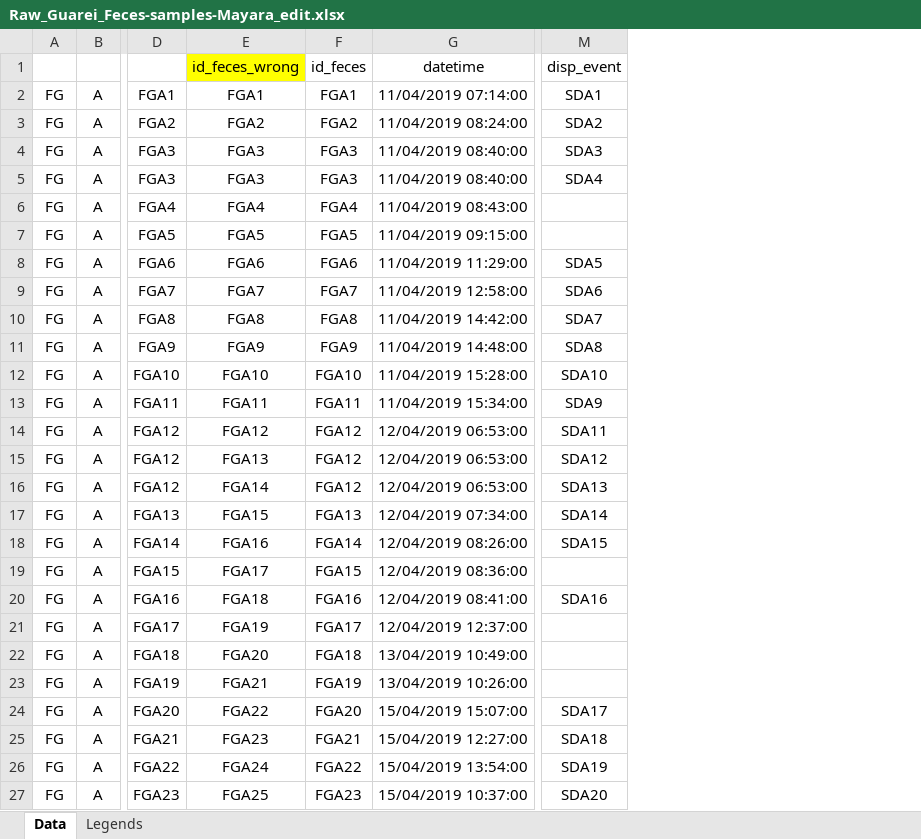
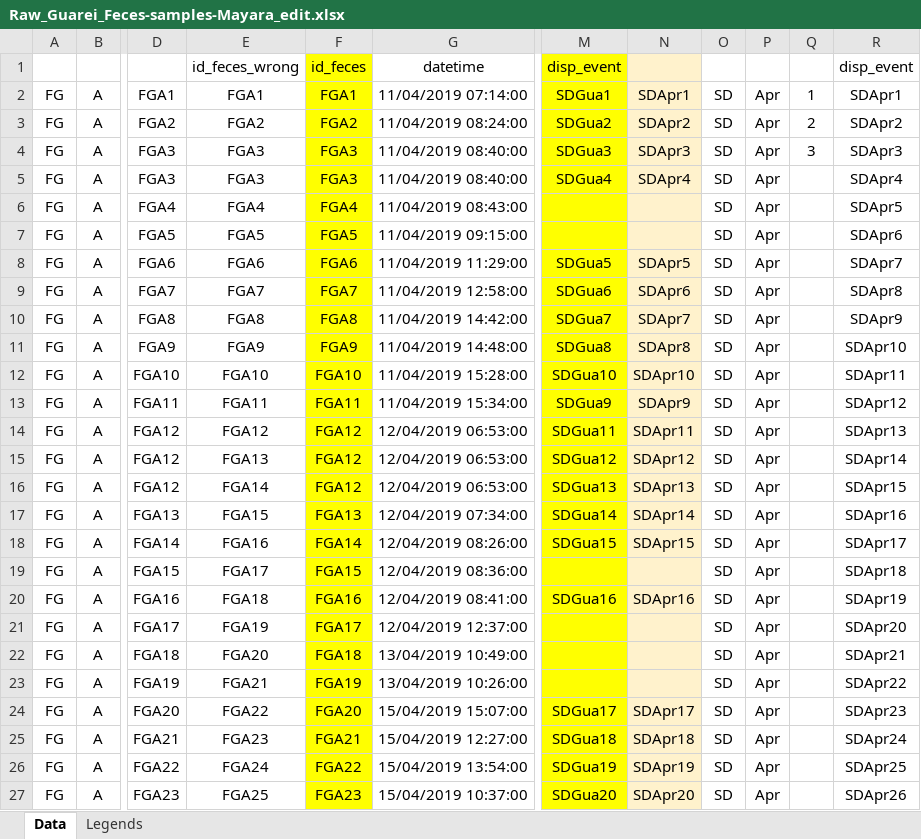
Before and after one commit to edmizac/BLT_IBM-Model, an Excel workbook: Data/Seed_dispersal/Raw_Guarei_Feces-samples-Mayara_edit.xlsx, sheet Data, drawn as a sheet; only a part is shown, gaps mark what is left out; values as stored, in another font and other column widths than the file's, no borders; the diff covers the shown part only; the diff names each change by its address in the sheet, - before the commit and + after, or states it on an @@ line.

Commit message:
started cleaning Santa Maria data and changed disp_event ids from all areas

```diff
--- a/Data/Seed_dispersal/Raw_Guarei_Feces-samples-Mayara_edit.xlsx (sheet Data)
+++ b/Data/Seed_dispersal/Raw_Guarei_Feces-samples-Mayara_edit.xlsx (sheet Data)
+column N, rows 2-27: SDApr1 | SDApr2 | SDApr3 | SDApr4 |  |  | SDApr5 | SDApr6 | SDApr7 | SDApr8 | SDApr10 | SDApr9 | SDApr11 | SDApr12 | SDApr13 | SDApr14 | SDApr15 |  | SDApr16 |  |  |  | SDApr17 | SDApr18 | SDApr19 | SDApr20
+column O, rows 2-27: all SD
+column P, rows 2-27: all Apr
+column Q, rows 2-4: 1 | 2 | 3
+column R (disp_event), rows 2-27: SDApr1 | SDApr2 | SDApr3 | SDApr4 | SDApr5 | SDApr6 | SDApr7 | SDApr8 | SDApr9 | SDApr10 | SDApr11 | SDApr12 | SDApr13 | SDApr14 | SDApr15 | SDApr16 | SDApr17 | SDApr18 | SDApr19 | SDApr20 | SDApr21 | SDApr22 | SDApr23 | SDApr24 | SDApr25 | SDApr26
-E1 fill: #FFFF00
+E1 fill: none
-F1:F27 fill: none
+F1:F27 fill: #FFFF00
-M1:M27 fill: none
+M1:M27 fill: #FFFF00
-M2 (disp_event): SDA1
+M2 (disp_event): SDGua1
-M3 (disp_event): SDA2
+M3 (disp_event): SDGua2
-M4 (disp_event): SDA3
+M4 (disp_event): SDGua3
-M5 (disp_event): SDA4
+M5 (disp_event): SDGua4
-M8 (disp_event): SDA5
+M8 (disp_event): SDGua5
-M9 (disp_event): SDA6
+M9 (disp_event): SDGua6
-M10 (disp_event): SDA7
+M10 (disp_event): SDGua7
-M11 (disp_event): SDA8
+M11 (disp_event): SDGua8
-M12 (disp_event): SDA10
+M12 (disp_event): SDGua10
-M13 (disp_event): SDA9
+M13 (disp_event): SDGua9
-M14 (disp_event): SDA11
+M14 (disp_event): SDGua11
-M15 (disp_event): SDA12
+M15 (disp_event): SDGua12
-M16 (disp_event): SDA13
+M16 (disp_event): SDGua13
-M17 (disp_event): SDA14
+M17 (disp_event): SDGua14
-M18 (disp_event): SDA15
+M18 (disp_event): SDGua15
-M20 (disp_event): SDA16
+M20 (disp_event): SDGua16
-M24 (disp_event): SDA17
+M24 (disp_event): SDGua17
-M25 (disp_event): SDA18
+M25 (disp_event): SDGua18
-M26 (disp_event): SDA19
+M26 (disp_event): SDGua19
-M27 (disp_event): SDA20
+M27 (disp_event): SDGua20
```
Also changed, not shown: 390 edited cells and cell formats elsewhere in this sheet, Data/Seed_dispersal/Raw_Guarei_SDD-Mayara-final.xlsx, Data/Seed_dispersal/Raw_SuzanoAnne_07d-04-2021_Seed-dispersal.xlsx, 6 other files.
